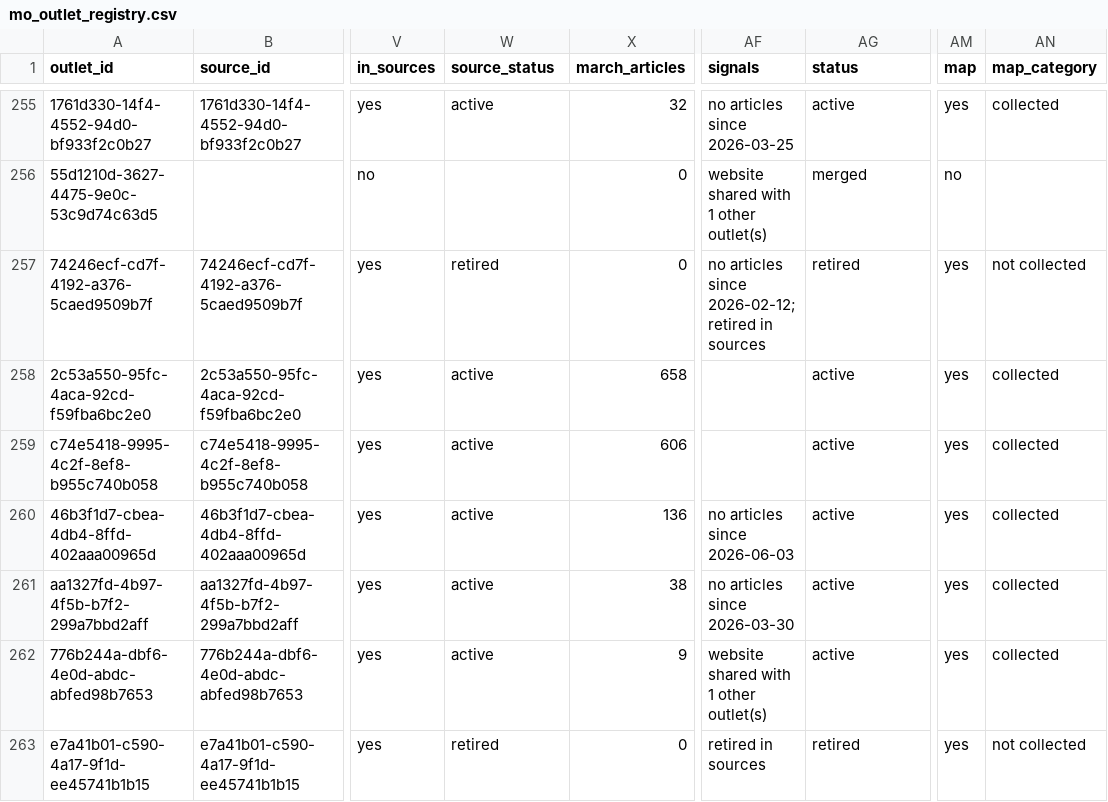
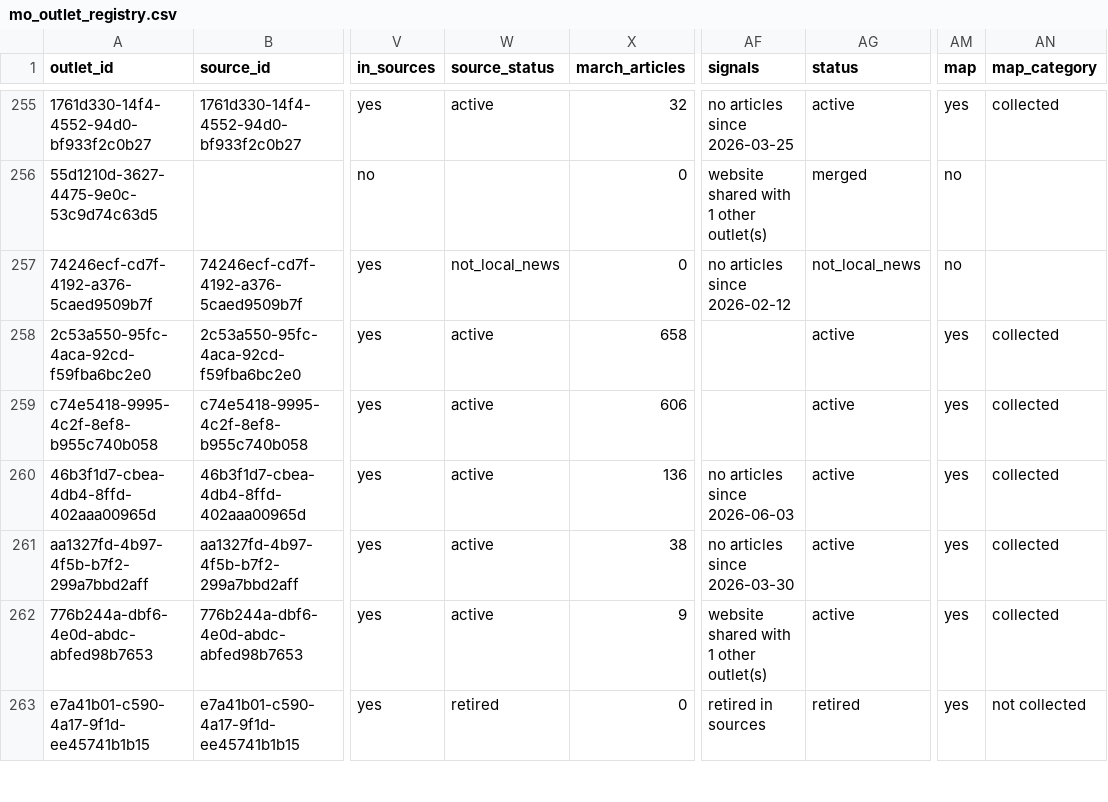
Before and after one commit to LocalNewsImpact/MizzouNewsCrawler, a CSV file: src/lookups/mo_outlet_registry.csv, drawn as a sheet; only a part is shown, gaps mark what is left out; the diff covers the shown part only; the diff names each change by its address in the sheet, - before the commit and + after, or states it on an @@ line.

```diff
--- a/src/lookups/mo_outlet_registry.csv
+++ b/src/lookups/mo_outlet_registry.csv
-W257 (source_status): retired
+W257 (source_status): not_local_news
-AF257 (signals): no articles since 2026-02-12; retired in sources
+AF257 (signals): no articles since 2026-02-12
-AG257 (status): retired
+AG257 (status): not_local_news
-AM257 (map): yes
+AM257 (map): no
-AN257 (map_category): not collected
+AN257 (map_category): (empty)
```
Also changed, not shown: 1 added row and 25 edited cells elsewhere in this file, 2 other files.
